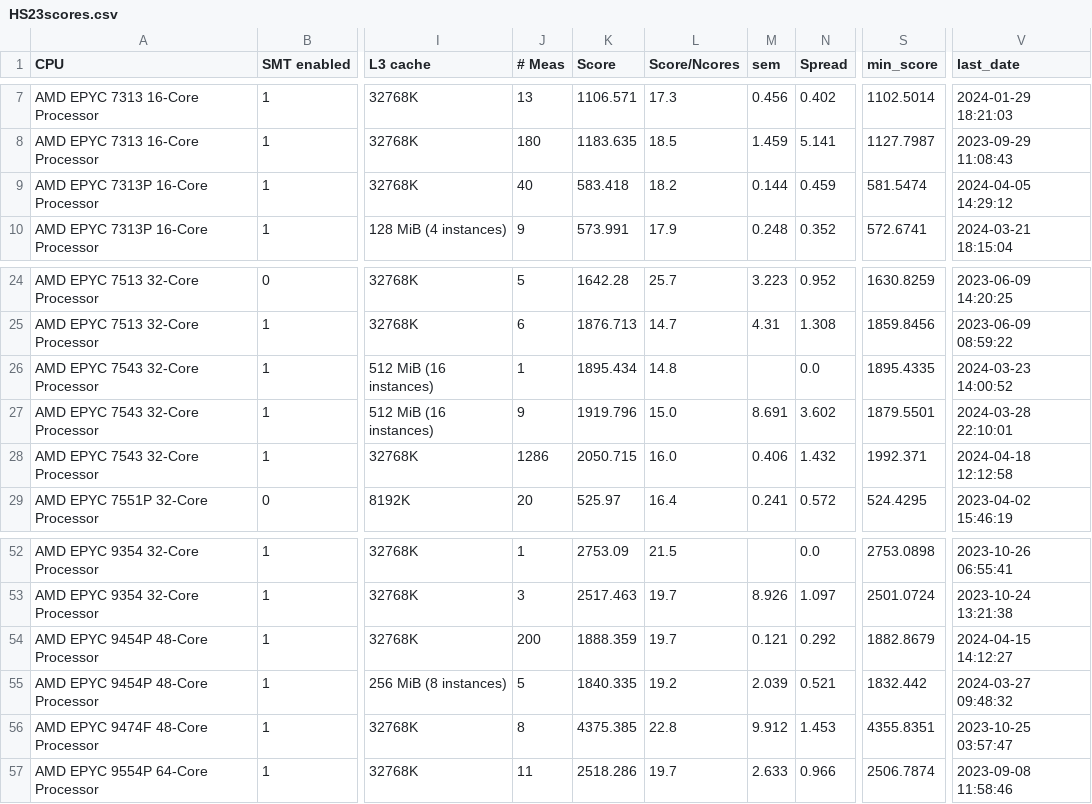
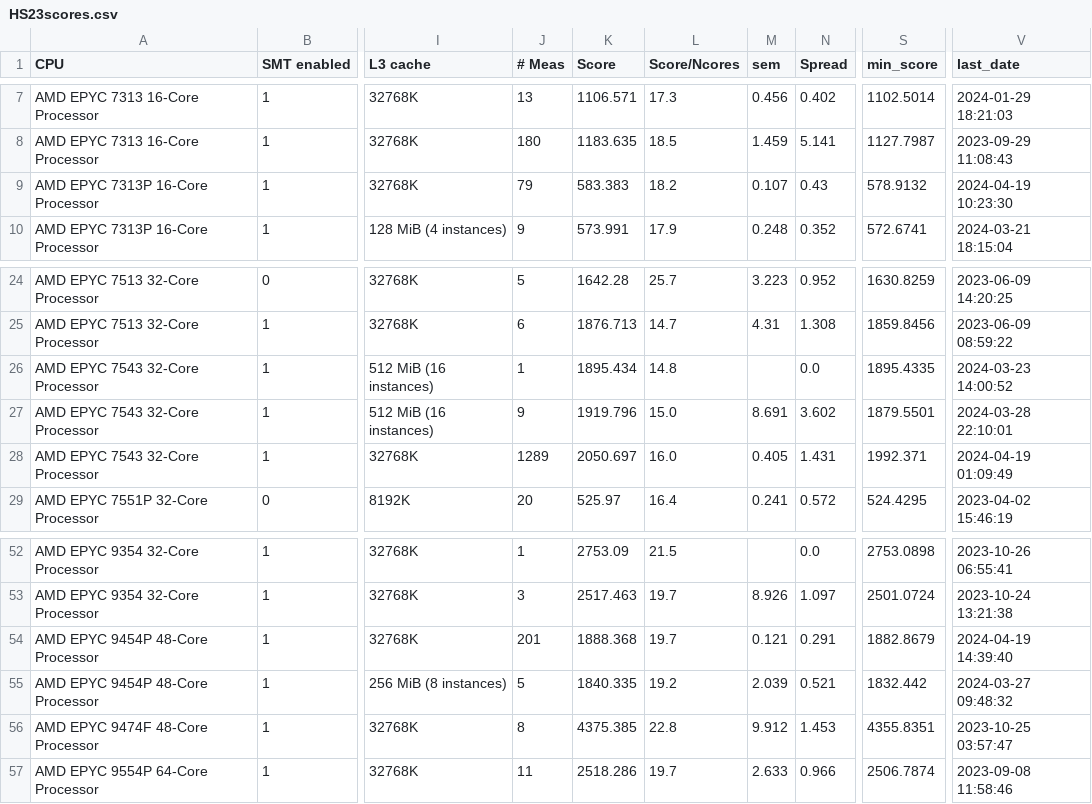
Before and after one commit to HEPiX-Forum/hepix-forum.github.io, a CSV file: _data/HS23scores.csv, drawn as a sheet; only a part is shown, gaps mark what is left out; the diff names each change by its address in the sheet, - before the commit and + after, or states it on an @@ line.

Commit message:
CI job updates HS23 table (https://gitlab.cern.ch/hep-benchmarks/private-tools/-/jobs/40219932)

```diff
--- a/_data/HS23scores.csv
+++ b/_data/HS23scores.csv
-J9 (# Meas): 40
+J9 (# Meas): 79
-K9 (Score): 583.418
+K9 (Score): 583.383
-M9 (sem): 0.144
+M9 (sem): 0.107
-N9 (Spread): 0.459
+N9 (Spread): 0.43
-S9 (min_score): 581.5474
+S9 (min_score): 578.9132
-V9 (last_date): 2024-04-05 14:29:12
+V9 (last_date): 2024-04-19 10:23:30
-J28 (# Meas): 1286
+J28 (# Meas): 1289
-K28 (Score): 2050.715
+K28 (Score): 2050.697
-M28 (sem): 0.406
+M28 (sem): 0.405
-N28 (Spread): 1.432
+N28 (Spread): 1.431
-V28 (last_date): 2024-04-18 12:12:58
+V28 (last_date): 2024-04-19 01:09:49
-J54 (# Meas): 200
+J54 (# Meas): 201
-K54 (Score): 1888.359
+K54 (Score): 1888.368
-N54 (Spread): 0.292
+N54 (Spread): 0.291
-V54 (last_date): 2024-04-15 14:12:27
+V54 (last_date): 2024-04-19 14:39:40
```
